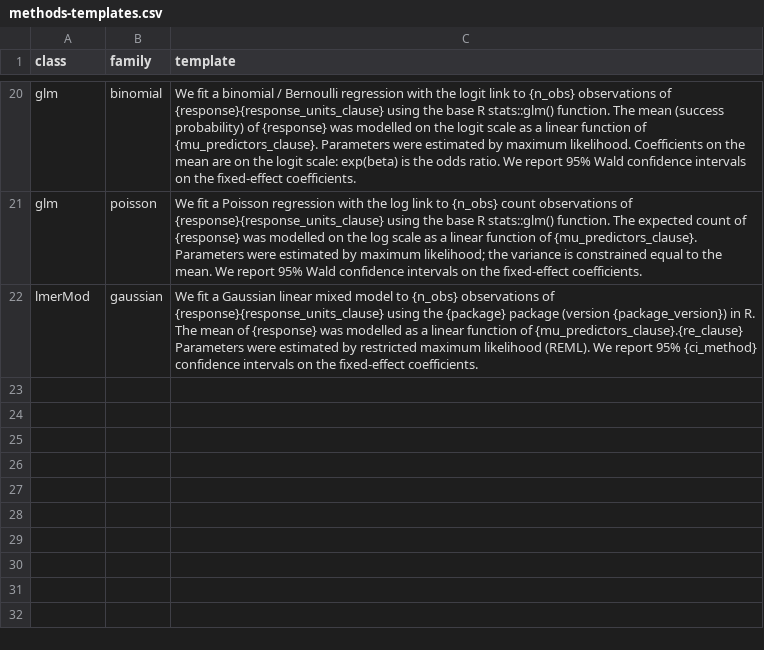
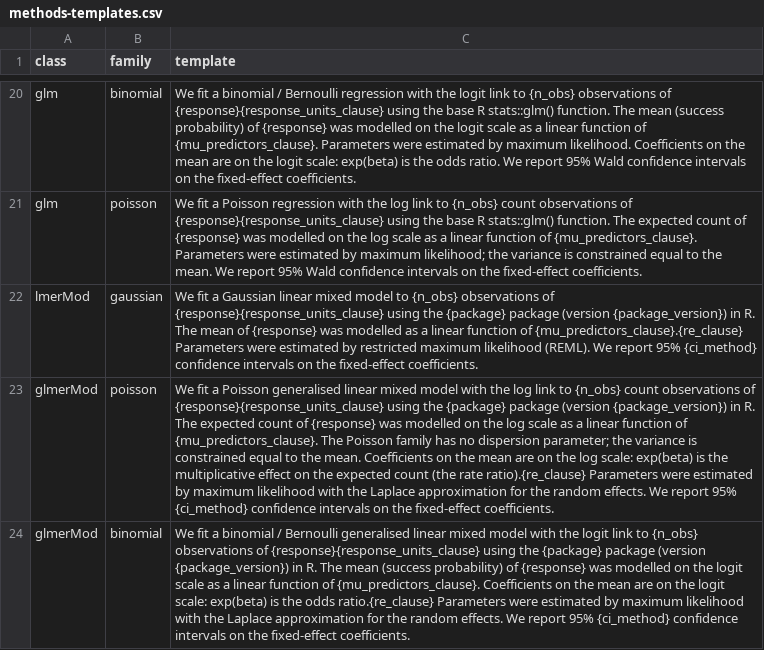
Before and after one commit to itchyshin/symbolizer, a CSV file: inst/extdata/methods-templates.csv, drawn as a sheet; only a part is shown, gaps mark what is left out; the diff names each change by its address in the sheet, - before the commit and + after, or states it on an @@ line.

```diff
--- a/inst/extdata/methods-templates.csv
+++ b/inst/extdata/methods-templates.csv
+row 23: glmerMod | poisson | We fit a Poisson generalised linear mixed model with the log link to {n_obs} count observations of {response}{response_units_clause} using the {package} package (version {package_version}) in R. The expected count of {response} was modelled on the log scale as a linear function of {mu_predictors_clause}. The Poisson family has no dispersion parameter; the variance is constrained equal to the mean. Coefficients on the mean are on the log scale: exp(beta) is the multiplicative effect on the expected count (the rate ratio).{re_clause} Parameters were estimated by maximum likelihood with the Laplace approximation for the random effects. We report 95% {ci_method} confidence intervals on the fixed-effect coefficients.
+row 24: glmerMod | binomial | We fit a binomial / Bernoulli generalised linear mixed model with the logit link to {n_obs} observations of {response}{response_units_clause} using the {package} package (version {package_version}) in R. The mean (success probability) of {response} was modelled on the logit scale as a linear function of {mu_predictors_clause}. Coefficients on the mean are on the logit scale: exp(beta) is the odds ratio.{re_clause} Parameters were estimated by maximum likelihood with the Laplace approximation for the random effects. We report 95% {ci_method} confidence intervals on the fixed-effect coefficients.
```
Also changed, not shown: 2 other files.
